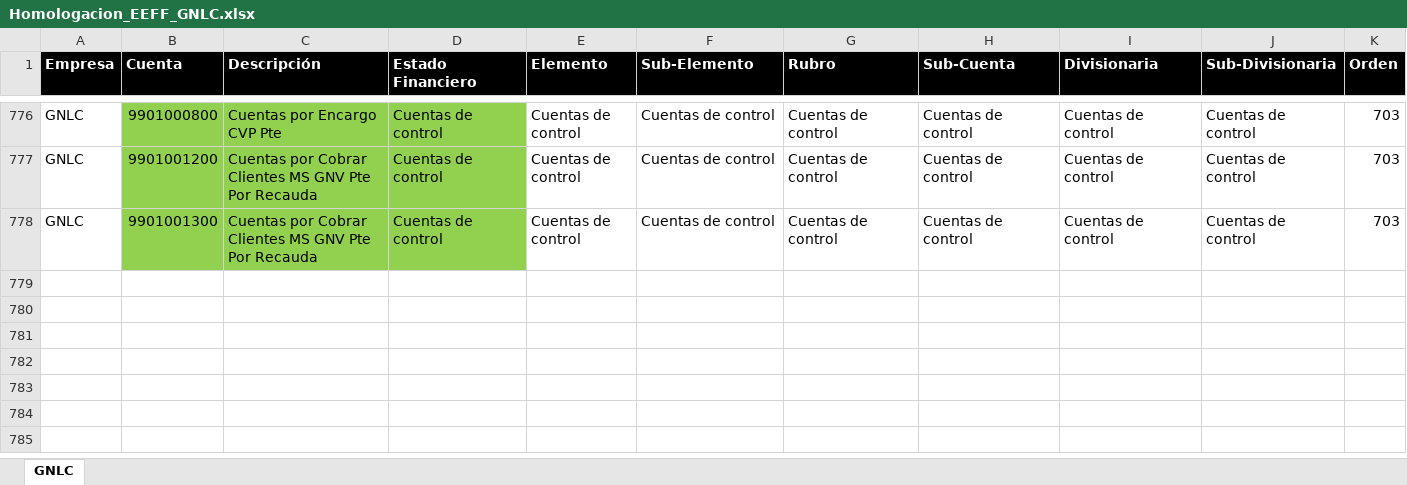
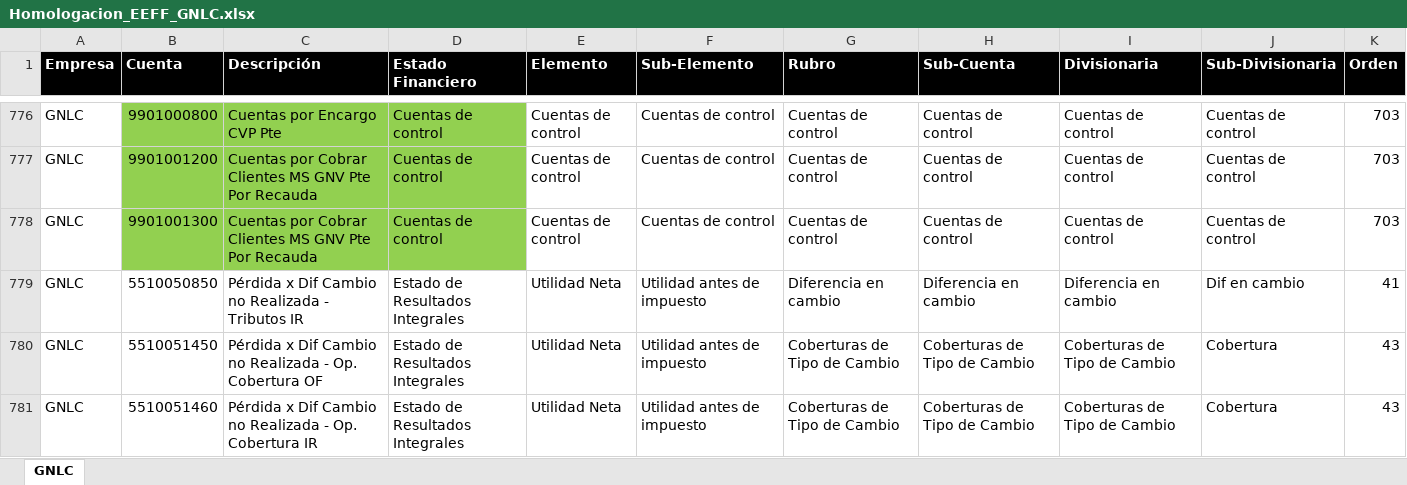
Before and after one commit to francklinalvarado1990-hash/calidda-sox, an Excel workbook: reportes/eeff-gnlc-2026-08/fuentes/Homologacion_EEFF_GNLC.xlsx, sheet GNLC, drawn as a sheet; only a part is shown, gaps mark what is left out; values as stored, in another font and other column widths than the file's, no borders; conditional formats not drawn; the diff names each change by its address in the sheet, - before the commit and + after, or states it on an @@ line.

```diff
--- a/reportes/eeff-gnlc-2026-08/fuentes/Homologacion_EEFF_GNLC.xlsx (sheet GNLC)
+++ b/reportes/eeff-gnlc-2026-08/fuentes/Homologacion_EEFF_GNLC.xlsx (sheet GNLC)
+row 779: GNLC | 5510050850 | Pérdida x Dif Cambio no Realizada - Tributos IR | Estado de Resultados Integrales | Utilidad Neta | Utilidad antes de impuesto | Diferencia en cambio | Diferencia en cambio | Diferencia en cambio | Dif en cambio | 41
+row 780: GNLC | 5510051450 | Pérdida x Dif Cambio no Realizada - Op. Cobertura OF | Estado de Resultados Integrales | Utilidad Neta | Utilidad antes de impuesto | Coberturas de Tipo de Cambio | Coberturas de Tipo de Cambio | Coberturas de Tipo de Cambio | Cobertura | 43
+row 781: GNLC | 5510051460 | Pérdida x Dif Cambio no Realizada - Op. Cobertura IR | Estado de Resultados Integrales | Utilidad Neta | Utilidad antes de impuesto | Coberturas de Tipo de Cambio | Coberturas de Tipo de Cambio | Coberturas de Tipo de Cambio | Cobertura | 43
```
Also changed, not shown: reportes/eeff-gnlc-2026-08/Modelo_PowerBI_GNLC_2026-08.xlsx, reportes/eeff-gnlc-2026-08/fuentes/Saldos_GNLC_2026-08.xlsx, 4 other files.
